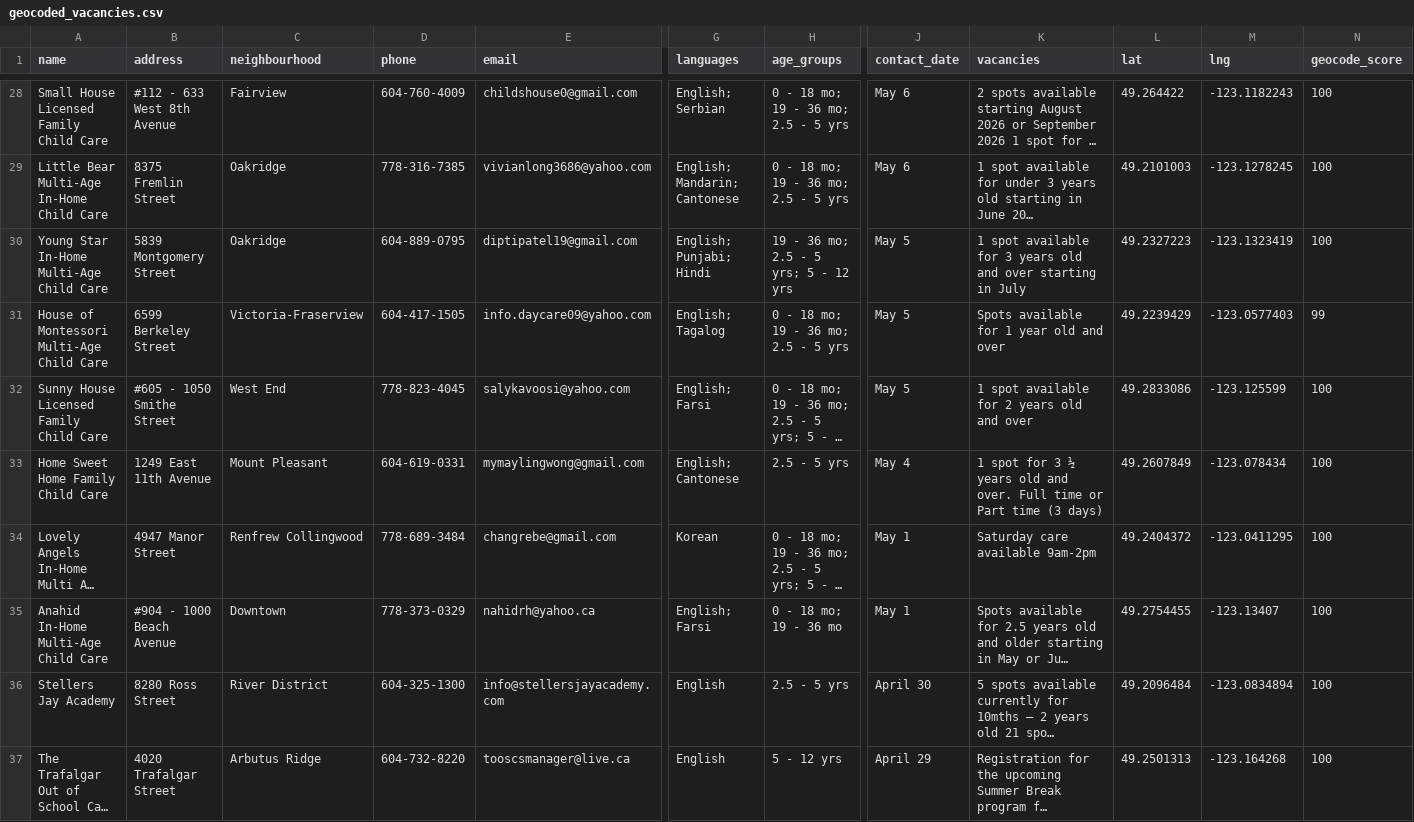
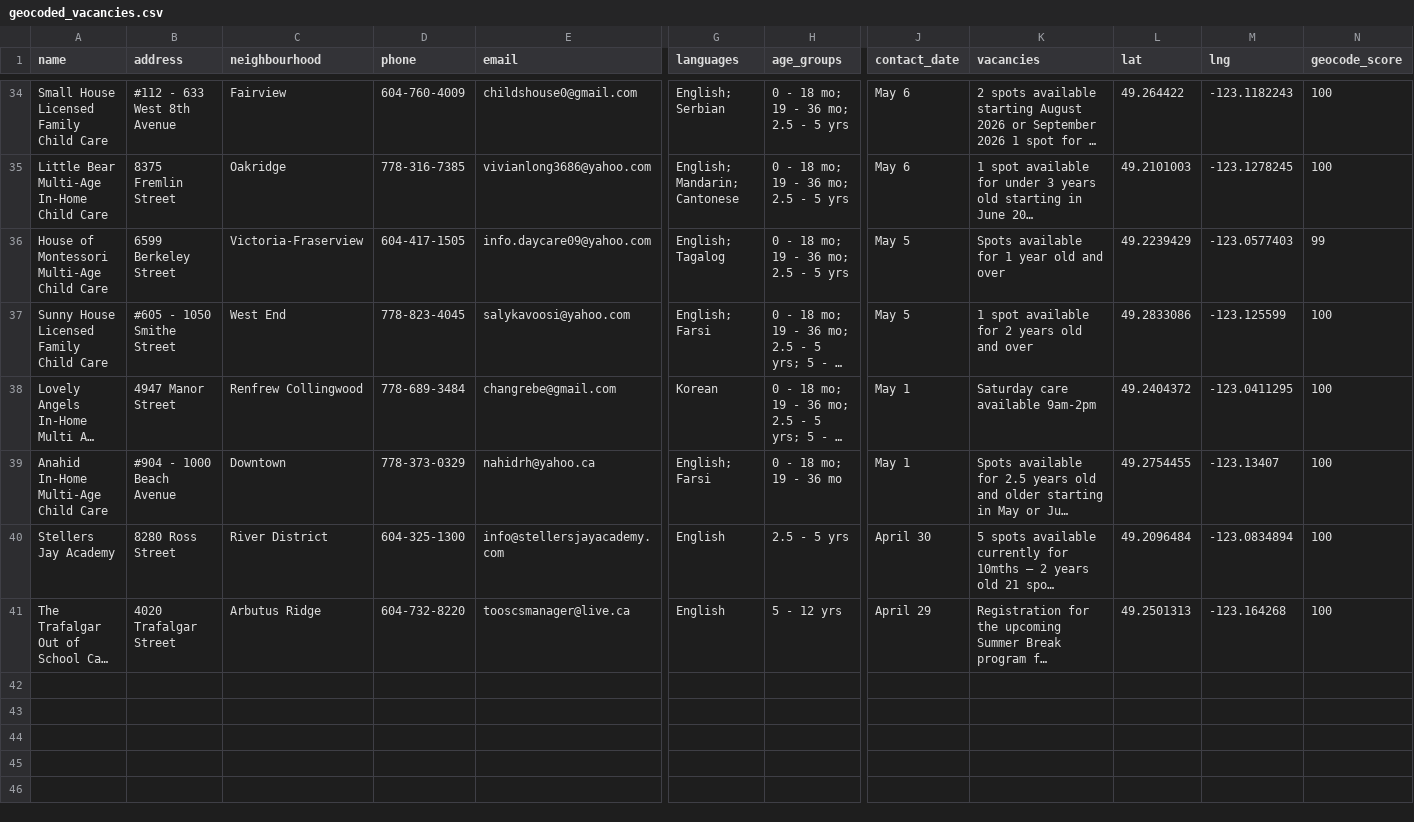
Before and after one commit to yzhong52/Vancouver-Daycare, a CSV file: processed_data/geocoded_vacancies.csv, drawn as a sheet; only a part is shown, gaps mark what is left out; long unchanged cells end in …; removed rows and columns are numbered as before the commit, all else as after; rows hold the shown columns only; the diff covers the shown part only; the diff names each change by its address in the sheet, - before the commit and + after, or states it on an @@ line.

```diff
--- a/processed_data/geocoded_vacancies.csv
+++ b/processed_data/geocoded_vacancies.csv
-row 30: Young Star In-Home Multi-Age Child Care | 5839 Montgomery Street | Oakridge | 604-889-0795 | diptipatel19@gmail.com | English; Punjabi; Hindi | 19 - 36 mo; 2.5 - 5 yrs; 5 - 12 yrs | May 5 | 1 spot available for 3 years old and over starting in July | 49.2327223 | -123.1323419 | 100
-row 33: Home Sweet Home Family Child Care | 1249 East 11th Avenue | Mount Pleasant | 604-619-0331 | mymaylingwong@gmail.com | English; Cantonese | 2.5 - 5 yrs | May 4 | 1 spot for 3 ½ years old and over. Full time or Part time (3 days) | 49.2607849 | -123.078434 | 100
```
Also changed, not shown: 8 added rows, 6 removed rows and 1 edited cell elsewhere in this file, processed_data/enriched_vacancies.csv, processed_data/vacancies.csv.
